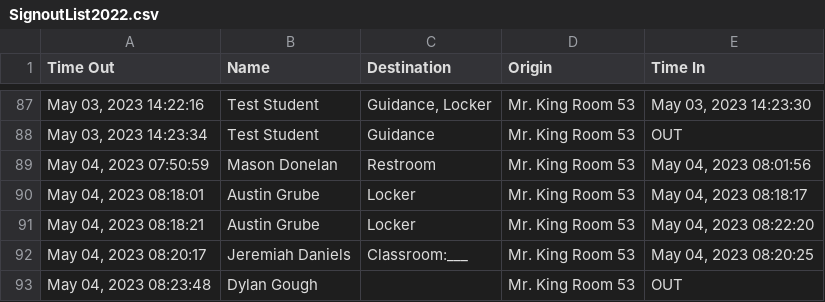
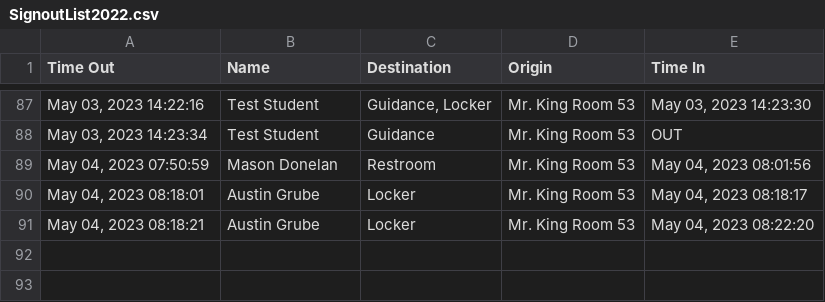
Before and after one commit to MrKing-dev/raspi_qr_passes, a CSV file: qr_passes_final/SignoutList2022.csv, drawn as a sheet; only a part is shown, gaps mark what is left out.

Commit message:
M qr_passes_final/SignoutList2022.csv

```diff
--- a/qr_passes_final/SignoutList2022.csv
+++ b/qr_passes_final/SignoutList2022.csv
@@ -91,3 +91 @@ Time Out,Name,Destination,Origin,Time In
 "May 04, 2023 08:18:21",Austin Grube,Locker,Mr. King Room 53,"May 04, 2023 08:22:20"
-"May 04, 2023 08:20:17",Jeremiah Daniels,Classroom:___,Mr. King Room 53,"May 04, 2023 08:20:25"
-"May 04, 2023 08:23:48",Dylan Gough,,Mr. King Room 53,OUT
```
